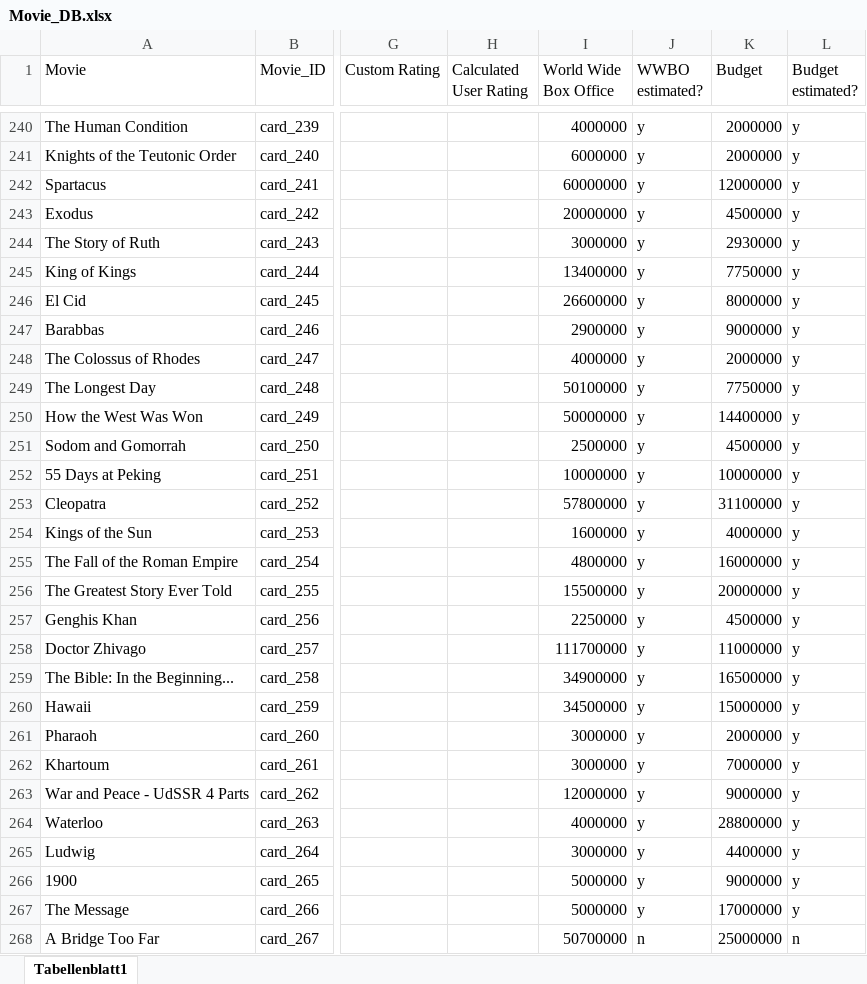
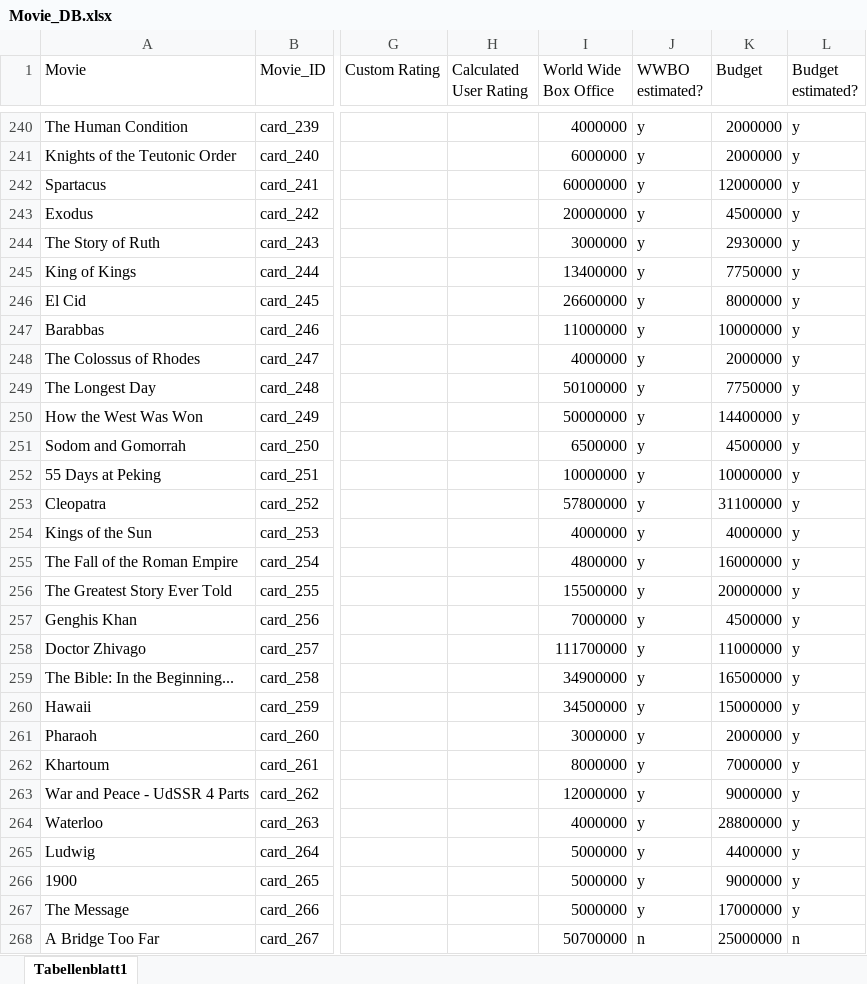
Before and after one commit to superuser-1/card-game, an Excel workbook: source_data/Movie_DB.xlsx, sheet Tabellenblatt1, drawn as a sheet; only a part is shown, gaps mark what is left out; values as stored, in another font and other column widths than the file's, no borders; the diff names each change by its address in the sheet, - before the commit and + after, or states it on an @@ line.

```diff
--- a/source_data/Movie_DB.xlsx (sheet Tabellenblatt1)
+++ b/source_data/Movie_DB.xlsx (sheet Tabellenblatt1)
-I247 (World Wide Box Office): 2900000
+I247 (World Wide Box Office): 11000000
-K247 (Budget): 9000000
+K247 (Budget): 10000000
-I251 (World Wide Box Office): 2500000
+I251 (World Wide Box Office): 6500000
-I254 (World Wide Box Office): 1600000
+I254 (World Wide Box Office): 4000000
-I257 (World Wide Box Office): 2250000
+I257 (World Wide Box Office): 7000000
-I262 (World Wide Box Office): 3000000
+I262 (World Wide Box Office): 8000000
-I265 (World Wide Box Office): 3000000
+I265 (World Wide Box Office): 5000000
```
Also changed, not shown: 1 other file.
